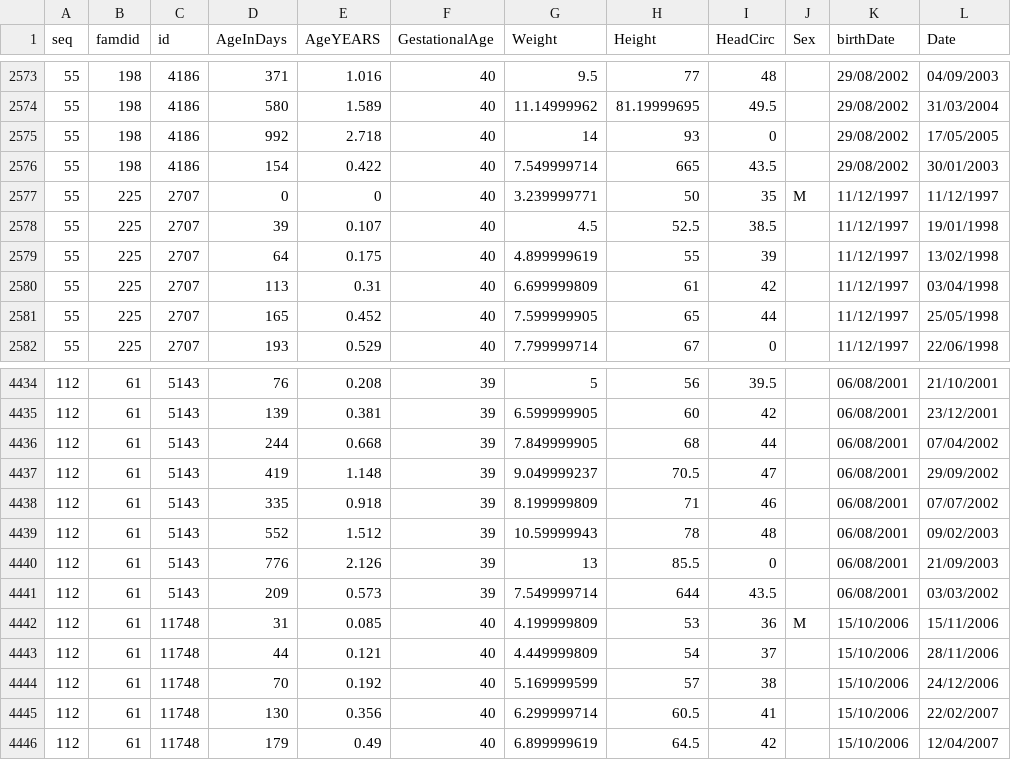
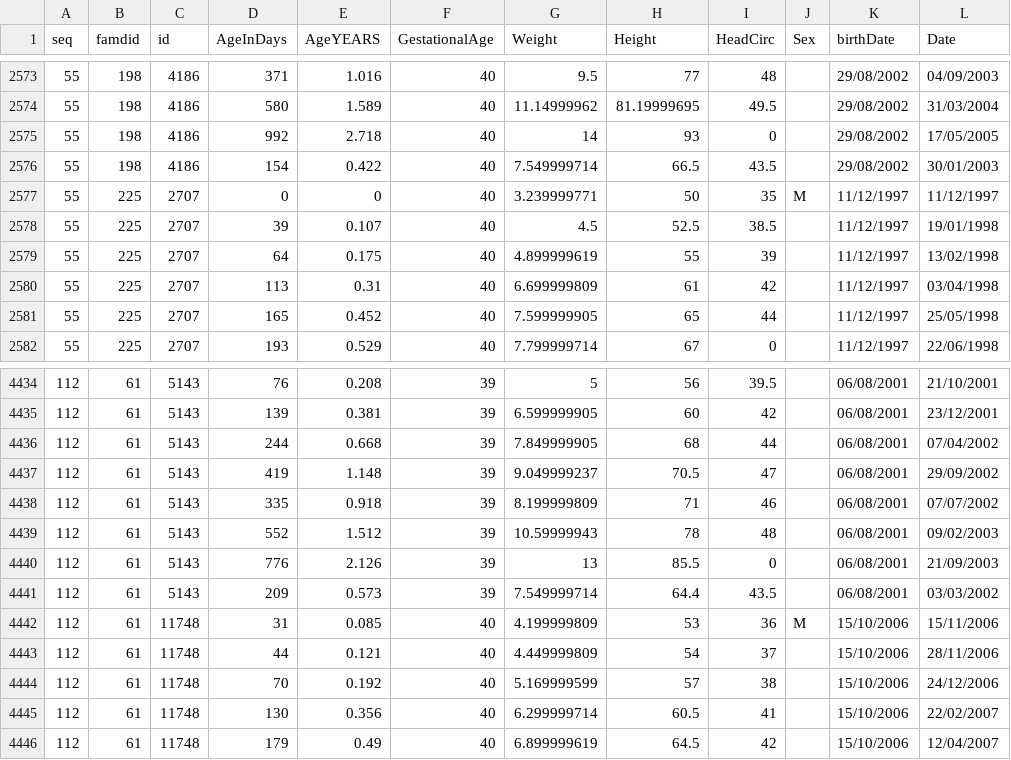
Before and after one commit to berniehoward/ICT, a CSV file: ICTData/ILS_ResearchGroup.csv, drawn as a sheet; only a part is shown, gaps mark what is left out; the diff names each change by its address in the sheet, - before the commit and + after, or states it on an @@ line.

Commit message:
k-fold csv fixes of 3 heights

```diff
--- a/ICTData/ILS_ResearchGroup.csv
+++ b/ICTData/ILS_ResearchGroup.csv
-H2576 (Height): 665
+H2576 (Height): 66.5
-H4441 (Height): 644
+H4441 (Height): 64.4
```
Also changed, not shown: ICTData/ILS_TestGroup.csv, 2 other files.
